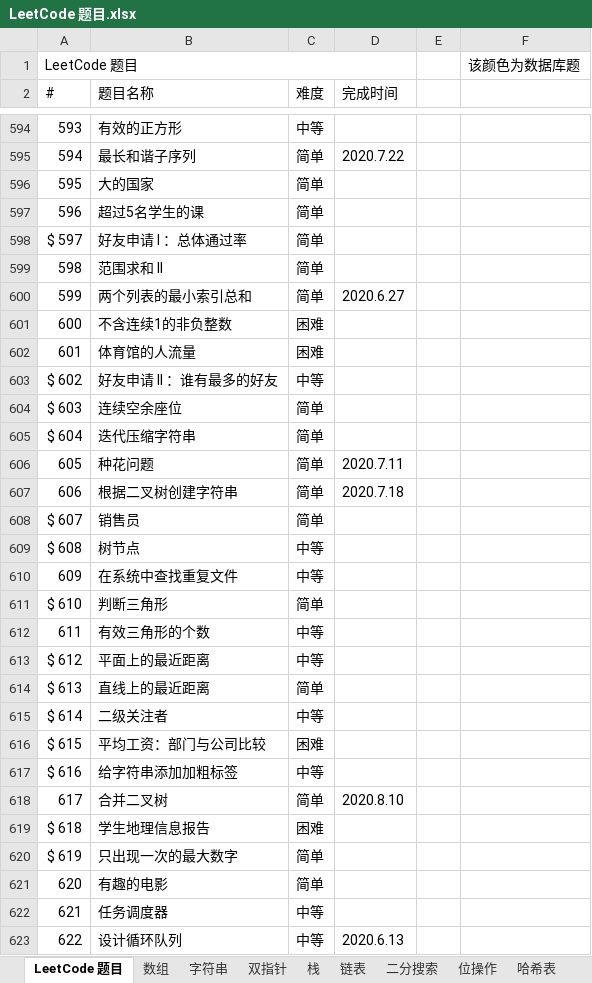
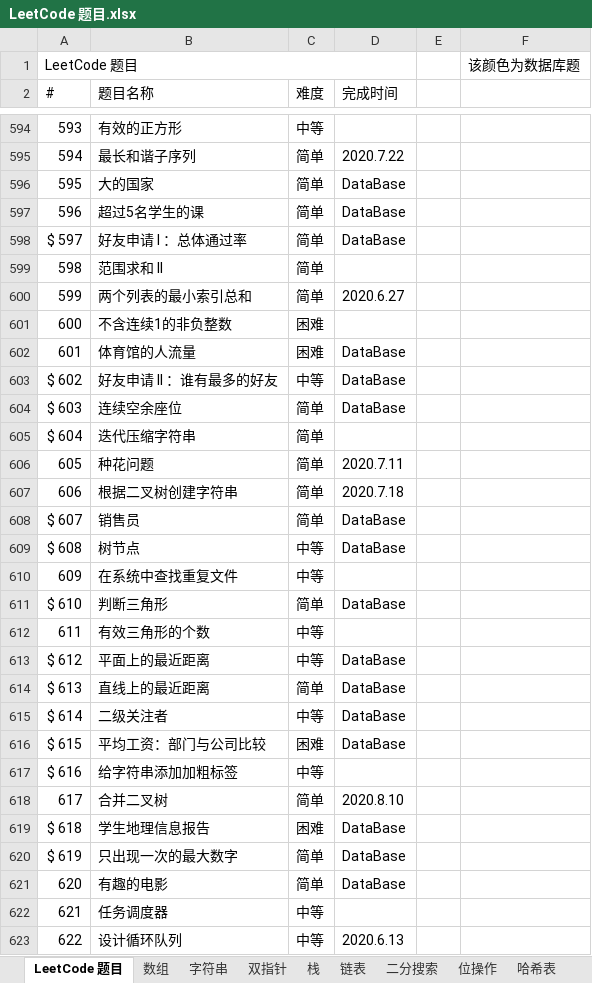
Before and after one commit to unwindfly/LeetCode, an Excel workbook: LeetCode 题目.xlsx, sheet LeetCode 题目, drawn as a sheet; only a part is shown, gaps mark what is left out; values as stored, in another font and other column widths than the file's, no cell formats; charts and pictures not drawn; the diff covers the shown part only; the diff names each change by its address in the sheet, - before the commit and + after, or states it on an @@ line.

```diff
--- a/LeetCode 题目.xlsx (sheet LeetCode 题目)
+++ b/LeetCode 题目.xlsx (sheet LeetCode 题目)
-D596:D598 (完成时间): (empty)
+D596:D598 (完成时间): DataBase
-D602:D604 (完成时间): (empty)
+D602:D604 (完成时间): DataBase
-D608:D609 (完成时间): (empty)
+D608:D609 (完成时间): DataBase
-D611 (完成时间): (empty)
+D611 (完成时间): DataBase
-D613:D616 (完成时间): (empty)
+D613:D616 (完成时间): DataBase
-D619:D621 (完成时间): (empty)
+D619:D621 (完成时间): DataBase
```
Also changed, not shown: 110 edited cells and merged cells elsewhere in this sheet, sheet 广度优先, sheet 深度优先, sheet 图, cell formats, 3 other files.
